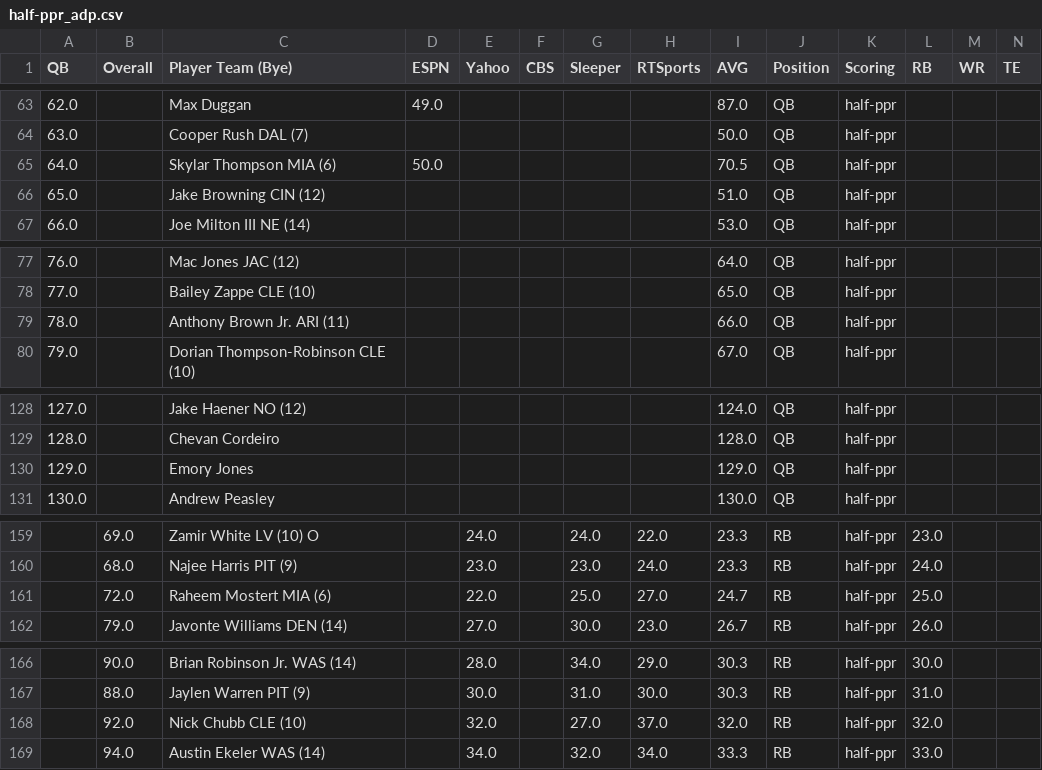
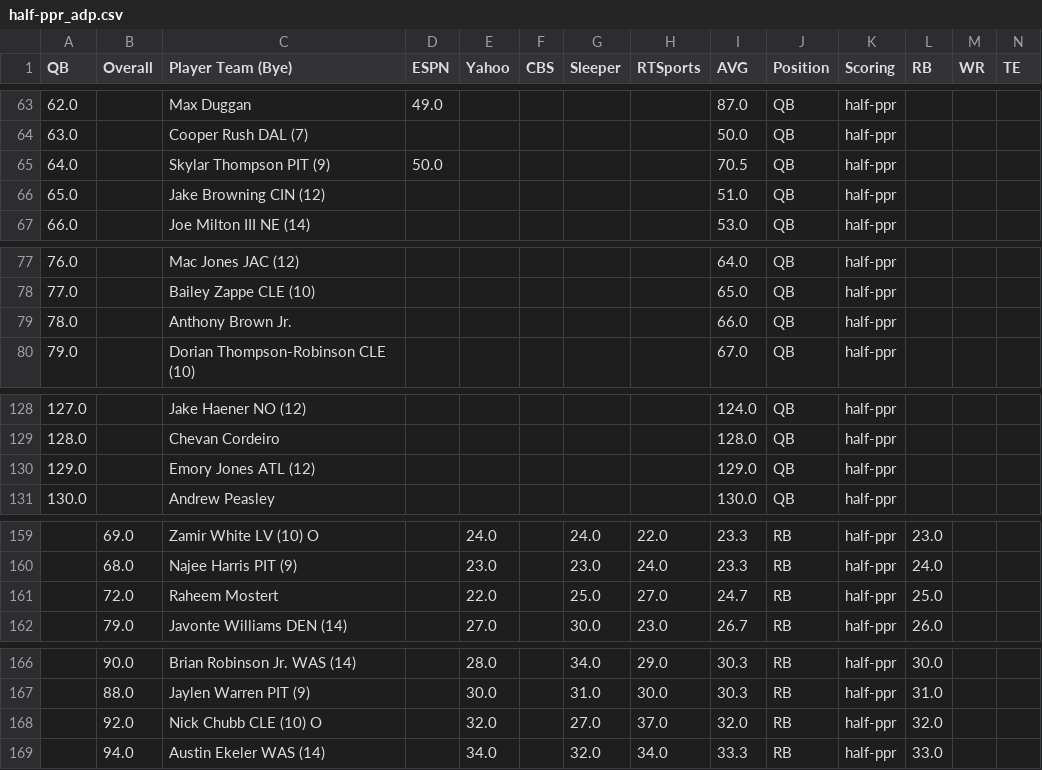
Before and after one commit to 0xmando/fantasy-football-analysis, a CSV file: data/adp/half-ppr_adp.csv, drawn as a sheet; only a part is shown, gaps mark what is left out; the diff covers the shown part only.

```diff
--- a/data/adp/half-ppr_adp.csv
+++ b/data/adp/half-ppr_adp.csv
@@ -64,3 +64,3 @@ QB,Overall,Player Team (Bye),ESPN,Yahoo,CBS,Sleeper,RTSports,AVG,Position,Scorin
 63.0,,Cooper Rush DAL (7),,,,,,50.0,QB,half-ppr,,,
-64.0,,Skylar Thompson MIA (6),50.0,,,,,70.5,QB,half-ppr,,,
+64.0,,Skylar Thompson PIT (9),50.0,,,,,70.5,QB,half-ppr,,,
 65.0,,Jake Browning CIN (12),,,,,,51.0,QB,half-ppr,,,
@@ -78,3 +78,3 @@ QB,Overall,Player Team (Bye),ESPN,Yahoo,CBS,Sleeper,RTSports,AVG,Position,Scorin
 77.0,,Bailey Zappe CLE (10),,,,,,65.0,QB,half-ppr,,,
-78.0,,Anthony Brown Jr. ARI (11),,,,,,66.0,QB,half-ppr,,,
+78.0,,Anthony Brown Jr.,,,,,,66.0,QB,half-ppr,,,
 79.0,,Dorian Thompson-Robinson CLE (10),,,,,,67.0,QB,half-ppr,,,
@@ -129,3 +129,3 @@ QB,Overall,Player Team (Bye),ESPN,Yahoo,CBS,Sleeper,RTSports,AVG,Position,Scorin
 128.0,,Chevan Cordeiro,,,,,,128.0,QB,half-ppr,,,
-129.0,,Emory Jones,,,,,,129.0,QB,half-ppr,,,
+129.0,,Emory Jones ATL (12),,,,,,129.0,QB,half-ppr,,,
 130.0,,Andrew Peasley,,,,,,130.0,QB,half-ppr,,,
@@ -160,3 +160,3 @@ QB,Overall,Player Team (Bye),ESPN,Yahoo,CBS,Sleeper,RTSports,AVG,Position,Scorin
 ,68.0,Najee Harris PIT (9),,23.0,,23.0,24.0,23.3,RB,half-ppr,24.0,,
-,72.0,Raheem Mostert MIA (6),,22.0,,25.0,27.0,24.7,RB,half-ppr,25.0,,
+,72.0,Raheem Mostert,,22.0,,25.0,27.0,24.7,RB,half-ppr,25.0,,
 ,79.0,Javonte Williams DEN (14),,27.0,,30.0,23.0,26.7,RB,half-ppr,26.0,,
@@ -167,3 +167,3 @@ QB,Overall,Player Team (Bye),ESPN,Yahoo,CBS,Sleeper,RTSports,AVG,Position,Scorin
 ,88.0,Jaylen Warren PIT (9),,30.0,,31.0,30.0,30.3,RB,half-ppr,31.0,,
-,92.0,Nick Chubb CLE (10),,32.0,,27.0,37.0,32.0,RB,half-ppr,32.0,,
+,92.0,Nick Chubb CLE (10) O,,32.0,,27.0,37.0,32.0,RB,half-ppr,32.0,,
 ,94.0,Austin Ekeler WAS (14),,34.0,,32.0,34.0,33.3,RB,half-ppr,33.0,,
```
Also changed, not shown: 13 edited cells elsewhere in this file, data/adp/ppr_adp.csv, data/adp/standard_adp.csv, 15 other files.
